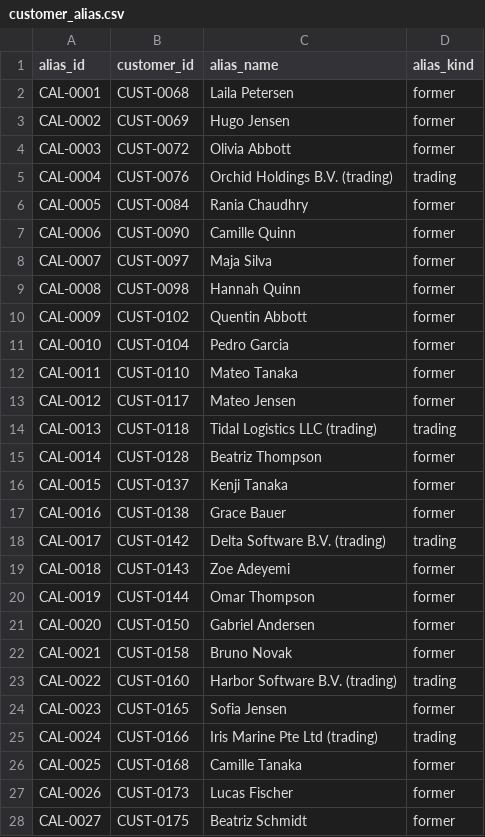
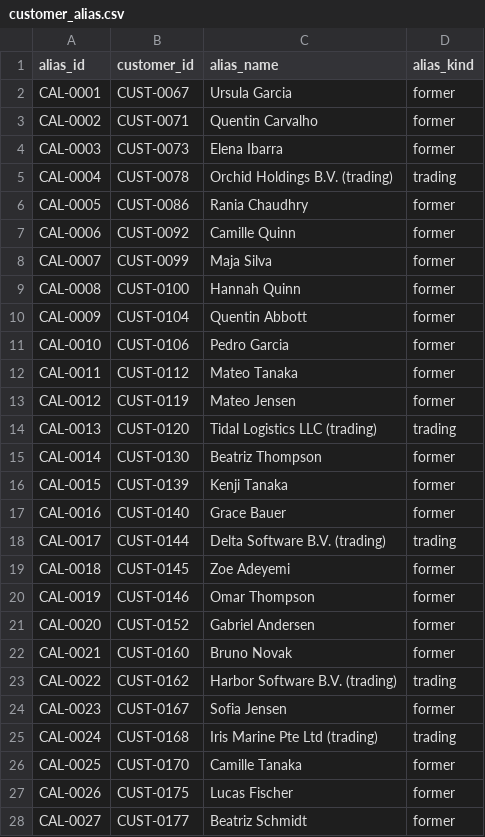
Before and after one commit to rahulmahadik/sanctions-desk, a CSV file: data/synthetic/customer_alias.csv, drawn as a sheet; only a part is shown; the diff covers the shown part only.

```diff
--- a/data/synthetic/customer_alias.csv
+++ b/data/synthetic/customer_alias.csv
@@ -1,28 +1,28 @@
 alias_id,customer_id,alias_name,alias_kind
-CAL-0001,CUST-0068,Laila Petersen,former
-CAL-0002,CUST-0069,Hugo Jensen,former
-CAL-0003,CUST-0072,Olivia Abbott,former
-CAL-0004,CUST-0076,Orchid Holdings B.V. (trading),trading
-CAL-0005,CUST-0084,Rania Chaudhry,former
-CAL-0006,CUST-0090,Camille Quinn,former
-CAL-0007,CUST-0097,Maja Silva,former
-CAL-0008,CUST-0098,Hannah Quinn,former
-CAL-0009,CUST-0102,Quentin Abbott,former
-CAL-0010,CUST-0104,Pedro Garcia,former
-CAL-0011,CUST-0110,Mateo Tanaka,former
-CAL-0012,CUST-0117,Mateo Jensen,former
-CAL-0013,CUST-0118,Tidal Logistics LLC (trading),trading
-CAL-0014,CUST-0128,Beatriz Thompson,former
-CAL-0015,CUST-0137,Kenji Tanaka,former
-CAL-0016,CUST-0138,Grace Bauer,former
-CAL-0017,CUST-0142,Delta Software B.V. (trading),trading
-CAL-0018,CUST-0143,Zoe Adeyemi,former
-CAL-0019,CUST-0144,Omar Thompson,former
-CAL-0020,CUST-0150,Gabriel Andersen,former
-CAL-0021,CUST-0158,Bruno Novak,former
-CAL-0022,CUST-0160,Harbor Software B.V. (trading),trading
-CAL-0023,CUST-0165,Sofia Jensen,former
-CAL-0024,CUST-0166,Iris Marine Pte Ltd (trading),trading
-CAL-0025,CUST-0168,Camille Tanaka,former
-CAL-0026,CUST-0173,Lucas Fischer,former
-CAL-0027,CUST-0175,Beatriz Schmidt,former
+CAL-0001,CUST-0067,Ursula Garcia,former
+CAL-0002,CUST-0071,Quentin Carvalho,former
+CAL-0003,CUST-0073,Elena Ibarra,former
+CAL-0004,CUST-0078,Orchid Holdings B.V. (trading),trading
+CAL-0005,CUST-0086,Rania Chaudhry,former
+CAL-0006,CUST-0092,Camille Quinn,former
+CAL-0007,CUST-0099,Maja Silva,former
+CAL-0008,CUST-0100,Hannah Quinn,former
+CAL-0009,CUST-0104,Quentin Abbott,former
+CAL-0010,CUST-0106,Pedro Garcia,former
+CAL-0011,CUST-0112,Mateo Tanaka,former
+CAL-0012,CUST-0119,Mateo Jensen,former
+CAL-0013,CUST-0120,Tidal Logistics LLC (trading),trading
+CAL-0014,CUST-0130,Beatriz Thompson,former
+CAL-0015,CUST-0139,Kenji Tanaka,former
+CAL-0016,CUST-0140,Grace Bauer,former
+CAL-0017,CUST-0144,Delta Software B.V. (trading),trading
+CAL-0018,CUST-0145,Zoe Adeyemi,former
+CAL-0019,CUST-0146,Omar Thompson,former
+CAL-0020,CUST-0152,Gabriel Andersen,former
+CAL-0021,CUST-0160,Bruno Novak,former
+CAL-0022,CUST-0162,Harbor Software B.V. (trading),trading
+CAL-0023,CUST-0167,Sofia Jensen,former
+CAL-0024,CUST-0168,Iris Marine Pte Ltd (trading),trading
+CAL-0025,CUST-0170,Camille Tanaka,former
+CAL-0026,CUST-0175,Lucas Fischer,former
+CAL-0027,CUST-0177,Beatriz Schmidt,former
```
Also changed, not shown: 19 edited cells elsewhere in this file, data/synthetic/account.csv, data/synthetic/alert.csv, 25 other files.
